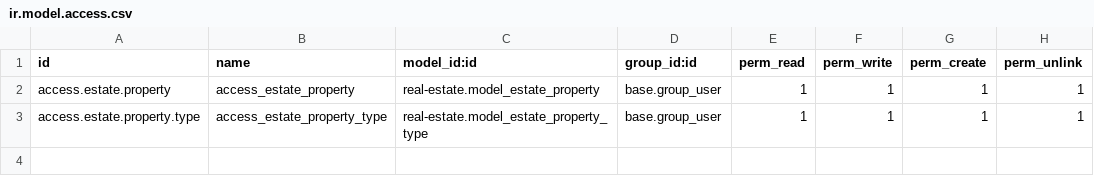
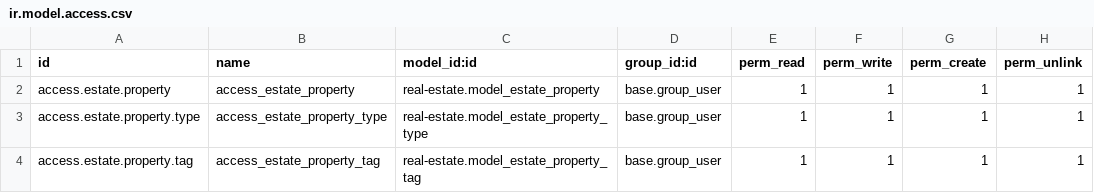
Before and after one commit to AFranco-dev/real-estate, a CSV file: security/ir.model.access.csv, drawn as a sheet.

```diff
--- a/security/ir.model.access.csv
+++ b/security/ir.model.access.csv
@@ -3 +3,2 @@ access.estate.property,access_estate_property,real-estate.model_estate_property,
 access.estate.property.type,access_estate_property_type,real-estate.model_estate_property_type,base.group_user,1,1,1,1
+access.estate.property.tag,access_estate_property_tag,real-estate.model_estate_property_tag,base.group_user,1,1,1,1
```
Also changed, not shown: 7 other files.
